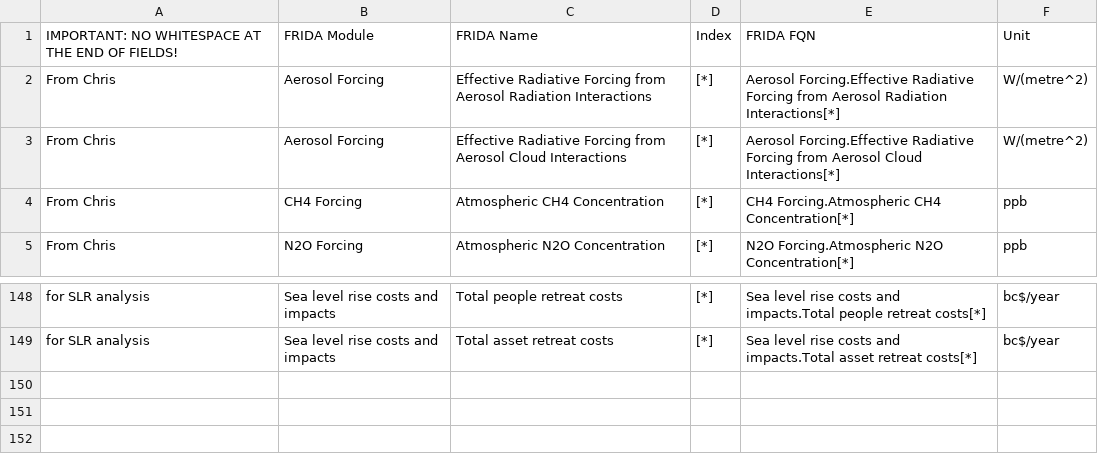
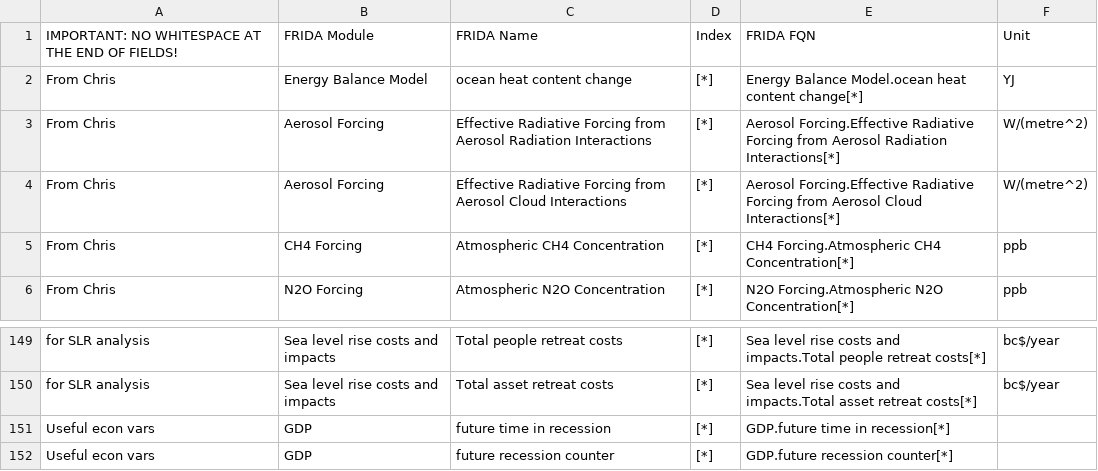
Before and after one commit to BenjaminBlanz/WorldTransFrida-Uncertainty, a CSV file: FRIDA-info/frida_extra_variables_to_export_list.csv, drawn as a sheet; only a part is shown, gaps mark what is left out; the diff names each change by its address in the sheet, - before the commit and + after, or states it on an @@ line.

Commit message:
added extra vars to export

```diff
--- a/FRIDA-info/frida_extra_variables_to_export_list.csv
+++ b/FRIDA-info/frida_extra_variables_to_export_list.csv
+row 2: From Chris | Energy Balance Model | ocean heat content change | [*] | Energy Balance Model.ocean heat content change[*] | YJ
+row 151: Useful econ vars | GDP | future time in recession | [*] | GDP.future time in recession[*]
+row 152: Useful econ vars | GDP | future recession counter | [*] | GDP.future recession counter[*]
```
